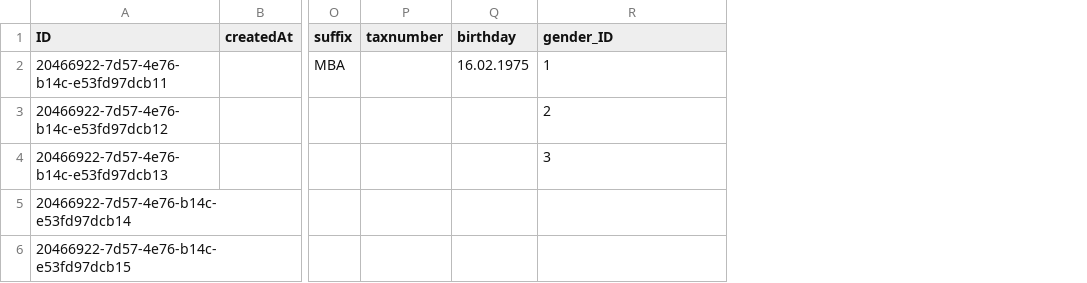
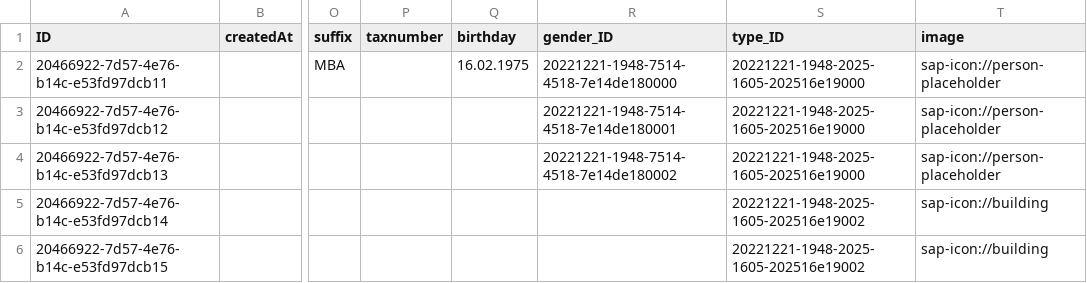
Before and after one commit to Friedmacher/moris-businesspartner, a CSV file: db/data/com.moris.businesspartner-BusinessPartners.csv, drawn as a sheet; only a part is shown, gaps mark what is left out; the diff names each change by its address in the sheet, - before the commit and + after, or states it on an @@ line.

```diff
--- a/db/data/com.moris.businesspartner-BusinessPartners.csv
+++ b/db/data/com.moris.businesspartner-BusinessPartners.csv
+column S (type_ID), rows 2-6: 20221221-1948-2025-1605-202516e19000 | 20221221-1948-2025-1605-202516e19000 | 20221221-1948-2025-1605-202516e19000 | 20221221-1948-2025-1605-202516e19002 | 20221221-1948-2025-1605-202516e19002
+column T (image), rows 2-6: sap-icon://person-placeholder | sap-icon://person-placeholder | sap-icon://person-placeholder | sap-icon://building | sap-icon://building
-R2 (gender_ID): 1
+R2 (gender_ID): 20221221-1948-7514-4518-7e14de180000
-R3 (gender_ID): 2
+R3 (gender_ID): 20221221-1948-7514-4518-7e14de180001
-R4 (gender_ID): 3
+R4 (gender_ID): 20221221-1948-7514-4518-7e14de180002
```
Also changed, not shown: db/data/com.moris.businesspartner-Roles.texts.csv, 8 other files.
